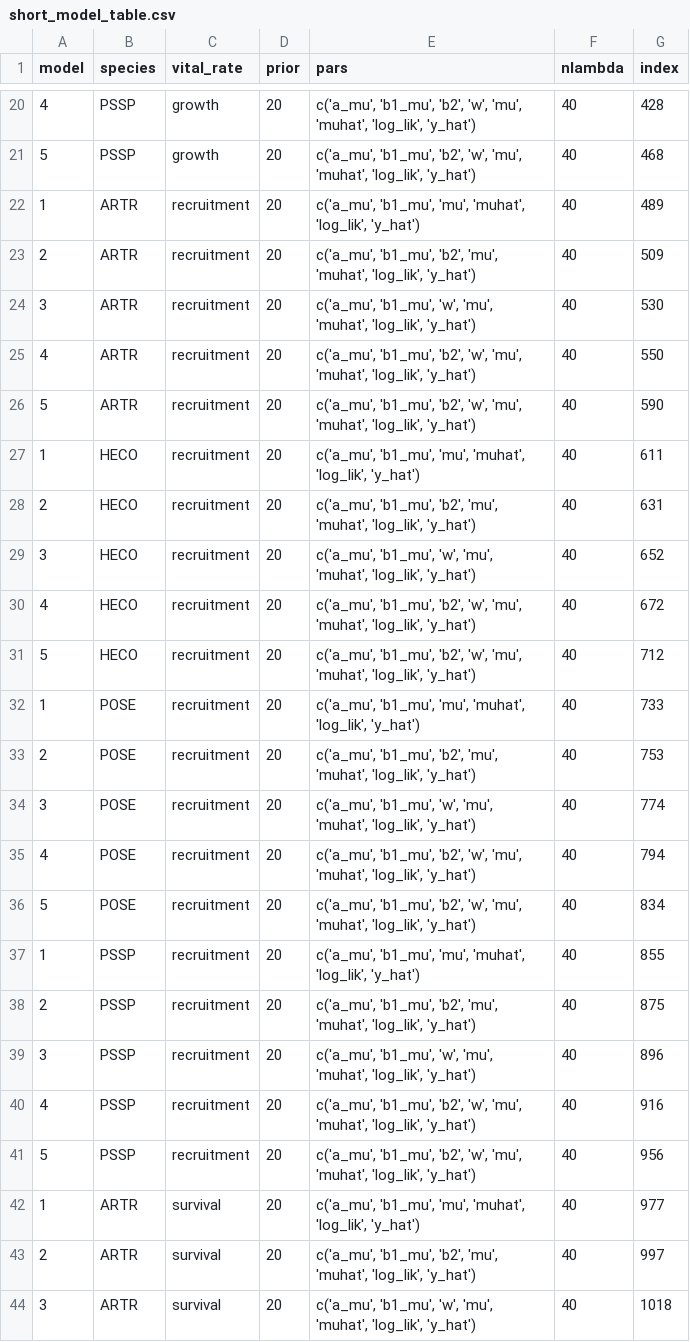
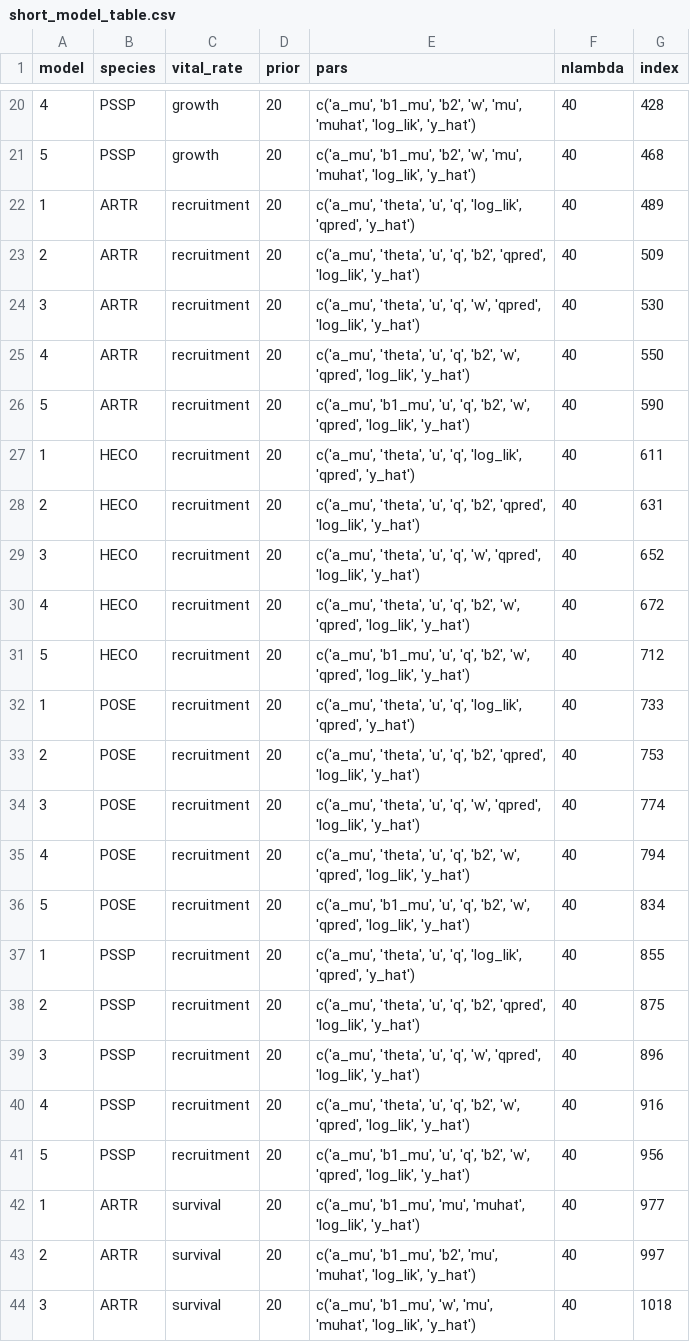
Before and after one commit to pbadler/ExperimentTests, a CSV file: precip/data/temp_data/short_model_table.csv, drawn as a sheet; only a part is shown, gaps mark what is left out.

```diff
--- a/precip/data/temp_data/short_model_table.csv
+++ b/precip/data/temp_data/short_model_table.csv
@@ -21,22 +21,22 @@
 5,"PSSP","growth",20,"c('a_mu', 'b1_mu', 'b2', 'w', 'mu', 'muhat',  'log_lik', 'y_hat')",40,468
-1,"ARTR","recruitment",20,"c('a_mu', 'b1_mu', 'mu', 'muhat',  'log_lik', 'y_hat')",40,489
-2,"ARTR","recruitment",20,"c('a_mu', 'b1_mu', 'b2', 'mu', 'muhat', 'log_lik', 'y_hat')",40,509
-3,"ARTR","recruitment",20,"c('a_mu', 'b1_mu', 'w', 'mu', 'muhat',  'log_lik', 'y_hat')",40,530
-4,"ARTR","recruitment",20,"c('a_mu', 'b1_mu', 'b2', 'w', 'mu', 'muhat',  'log_lik', 'y_hat')",40,550
-5,"ARTR","recruitment",20,"c('a_mu', 'b1_mu', 'b2', 'w', 'mu', 'muhat',  'log_lik', 'y_hat')",40,590
-1,"HECO","recruitment",20,"c('a_mu', 'b1_mu', 'mu', 'muhat',  'log_lik', 'y_hat')",40,611
-2,"HECO","recruitment",20,"c('a_mu', 'b1_mu', 'b2', 'mu', 'muhat', 'log_lik', 'y_hat')",40,631
-3,"HECO","recruitment",20,"c('a_mu', 'b1_mu', 'w', 'mu', 'muhat',  'log_lik', 'y_hat')",40,652
-4,"HECO","recruitment",20,"c('a_mu', 'b1_mu', 'b2', 'w', 'mu', 'muhat',  'log_lik', 'y_hat')",40,672
-5,"HECO","recruitment",20,"c('a_mu', 'b1_mu', 'b2', 'w', 'mu', 'muhat',  'log_lik', 'y_hat')",40,712
-1,"POSE","recruitment",20,"c('a_mu', 'b1_mu', 'mu', 'muhat',  'log_lik', 'y_hat')",40,733
-2,"POSE","recruitment",20,"c('a_mu', 'b1_mu', 'b2', 'mu', 'muhat', 'log_lik', 'y_hat')",40,753
-3,"POSE","recruitment",20,"c('a_mu', 'b1_mu', 'w', 'mu', 'muhat',  'log_lik', 'y_hat')",40,774
-4,"POSE","recruitment",20,"c('a_mu', 'b1_mu', 'b2', 'w', 'mu', 'muhat',  'log_lik', 'y_hat')",40,794
-5,"POSE","recruitment",20,"c('a_mu', 'b1_mu', 'b2', 'w', 'mu', 'muhat',  'log_lik', 'y_hat')",40,834
-1,"PSSP","recruitment",20,"c('a_mu', 'b1_mu', 'mu', 'muhat',  'log_lik', 'y_hat')",40,855
-2,"PSSP","recruitment",20,"c('a_mu', 'b1_mu', 'b2', 'mu', 'muhat', 'log_lik', 'y_hat')",40,875
-3,"PSSP","recruitment",20,"c('a_mu', 'b1_mu', 'w', 'mu', 'muhat',  'log_lik', 'y_hat')",40,896
-4,"PSSP","recruitment",20,"c('a_mu', 'b1_mu', 'b2', 'w', 'mu', 'muhat',  'log_lik', 'y_hat')",40,916
-5,"PSSP","recruitment",20,"c('a_mu', 'b1_mu', 'b2', 'w', 'mu', 'muhat',  'log_lik', 'y_hat')",40,956
+1,"ARTR","recruitment",20,"c('a_mu', 'theta', 'u', 'q', 'log_lik', 'qpred', 'y_hat')",40,489
+2,"ARTR","recruitment",20,"c('a_mu', 'theta', 'u', 'q', 'b2', 'qpred', 'log_lik', 'y_hat')",40,509
+3,"ARTR","recruitment",20,"c('a_mu', 'theta', 'u', 'q', 'w', 'qpred', 'log_lik', 'y_hat')",40,530
+4,"ARTR","recruitment",20,"c('a_mu', 'theta', 'u', 'q', 'b2', 'w', 'qpred',  'log_lik', 'y_hat')",40,550
+5,"ARTR","recruitment",20,"c('a_mu', 'b1_mu', 'u', 'q', 'b2', 'w', 'qpred',  'log_lik', 'y_hat')",40,590
+1,"HECO","recruitment",20,"c('a_mu', 'theta', 'u', 'q', 'log_lik', 'qpred', 'y_hat')",40,611
+2,"HECO","recruitment",20,"c('a_mu', 'theta', 'u', 'q', 'b2', 'qpred', 'log_lik', 'y_hat')",40,631
+3,"HECO","recruitment",20,"c('a_mu', 'theta', 'u', 'q', 'w', 'qpred', 'log_lik', 'y_hat')",40,652
+4,"HECO","recruitment",20,"c('a_mu', 'theta', 'u', 'q', 'b2', 'w', 'qpred',  'log_lik', 'y_hat')",40,672
+5,"HECO","recruitment",20,"c('a_mu', 'b1_mu', 'u', 'q', 'b2', 'w', 'qpred',  'log_lik', 'y_hat')",40,712
+1,"POSE","recruitment",20,"c('a_mu', 'theta', 'u', 'q', 'log_lik', 'qpred', 'y_hat')",40,733
+2,"POSE","recruitment",20,"c('a_mu', 'theta', 'u', 'q', 'b2', 'qpred', 'log_lik', 'y_hat')",40,753
+3,"POSE","recruitment",20,"c('a_mu', 'theta', 'u', 'q', 'w', 'qpred', 'log_lik', 'y_hat')",40,774
+4,"POSE","recruitment",20,"c('a_mu', 'theta', 'u', 'q', 'b2', 'w', 'qpred',  'log_lik', 'y_hat')",40,794
+5,"POSE","recruitment",20,"c('a_mu', 'b1_mu', 'u', 'q', 'b2', 'w', 'qpred',  'log_lik', 'y_hat')",40,834
+1,"PSSP","recruitment",20,"c('a_mu', 'theta', 'u', 'q', 'log_lik', 'qpred', 'y_hat')",40,855
+2,"PSSP","recruitment",20,"c('a_mu', 'theta', 'u', 'q', 'b2', 'qpred', 'log_lik', 'y_hat')",40,875
+3,"PSSP","recruitment",20,"c('a_mu', 'theta', 'u', 'q', 'w', 'qpred', 'log_lik', 'y_hat')",40,896
+4,"PSSP","recruitment",20,"c('a_mu', 'theta', 'u', 'q', 'b2', 'w', 'qpred',  'log_lik', 'y_hat')",40,916
+5,"PSSP","recruitment",20,"c('a_mu', 'b1_mu', 'u', 'q', 'b2', 'w', 'qpred',  'log_lik', 'y_hat')",40,956
 1,"ARTR","survival",20,"c('a_mu', 'b1_mu', 'mu', 'muhat',  'log_lik', 'y_hat')",40,977
```
Also changed, not shown: precip/data/temp_data/model_table.csv, 19 other files.
